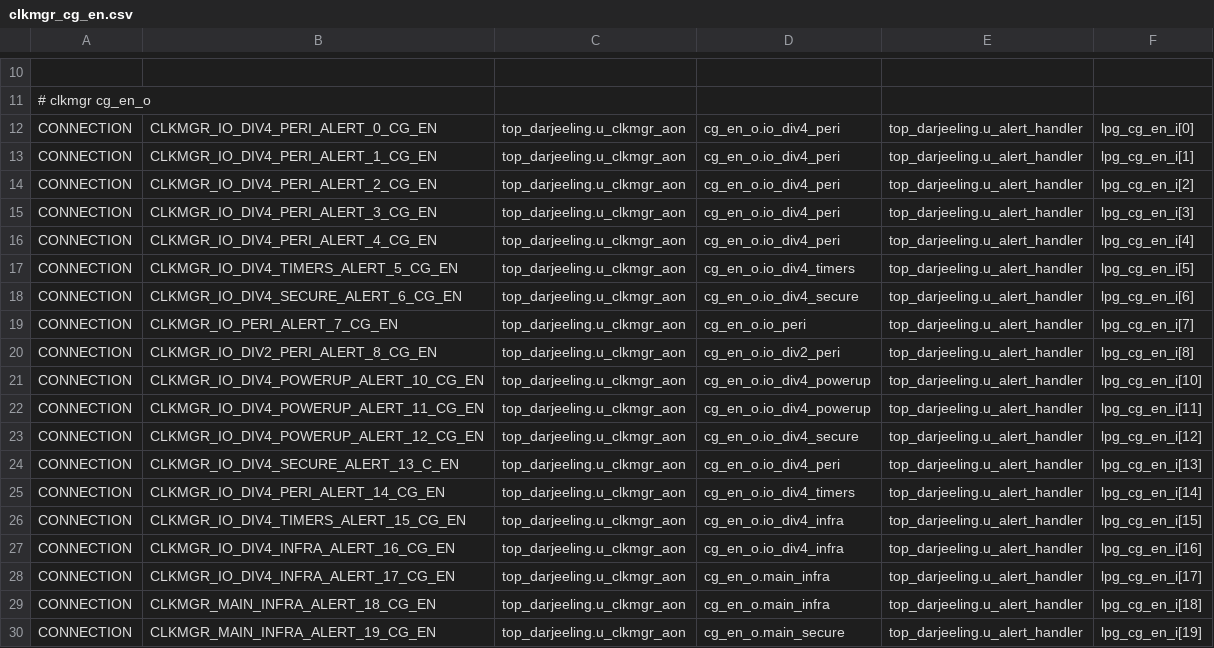
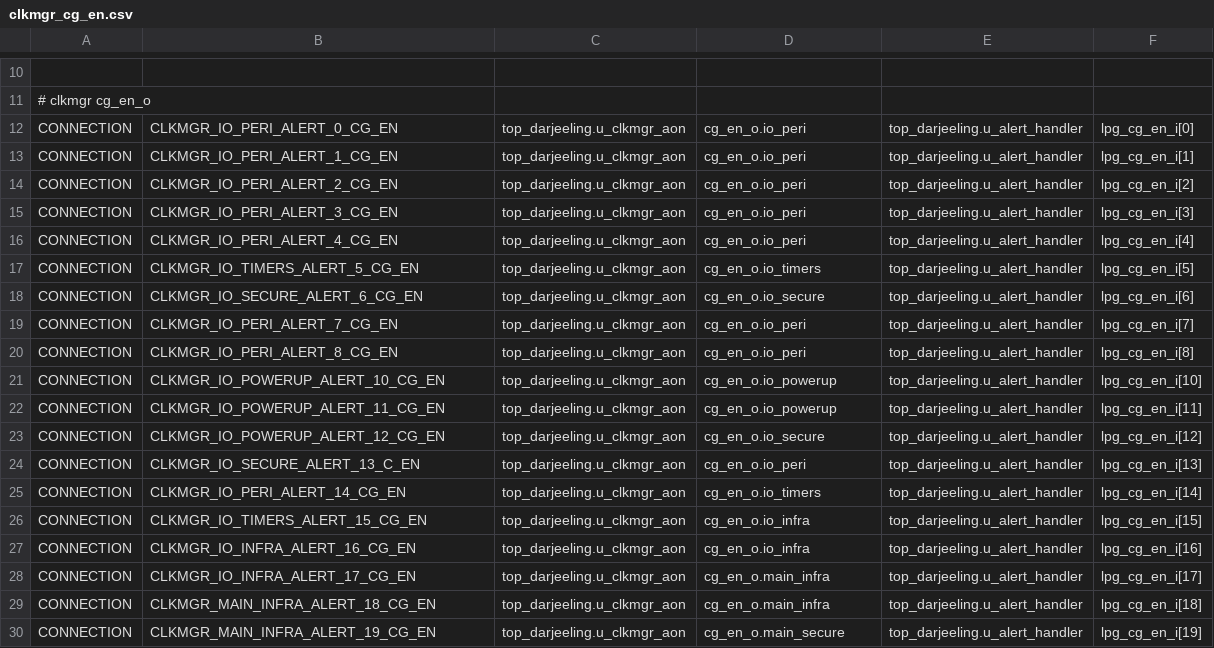
Before and after one commit to Razer6/opentitan, a CSV file: hw/top_darjeeling/formal/conn_csvs/clkmgr_cg_en.csv, drawn as a sheet; only a part is shown, gaps mark what is left out.

```diff
--- a/hw/top_darjeeling/formal/conn_csvs/clkmgr_cg_en.csv
+++ b/hw/top_darjeeling/formal/conn_csvs/clkmgr_cg_en.csv
@@ -11,19 +11,19 @@
 # clkmgr cg_en_o
-CONNECTION, CLKMGR_IO_DIV4_PERI_ALERT_0_CG_EN, top_darjeeling.u_clkmgr_aon, cg_en_o.io_div4_peri, top_darjeeling.u_alert_handler, lpg_cg_en_i[0]
-CONNECTION, CLKMGR_IO_DIV4_PERI_ALERT_1_CG_EN, top_darjeeling.u_clkmgr_aon, cg_en_o.io_div4_peri, top_darjeeling.u_alert_handler, lpg_cg_en_i[1]
-CONNECTION, CLKMGR_IO_DIV4_PERI_ALERT_2_CG_EN, top_darjeeling.u_clkmgr_aon, cg_en_o.io_div4_peri, top_darjeeling.u_alert_handler, lpg_cg_en_i[2]
-CONNECTION, CLKMGR_IO_DIV4_PERI_ALERT_3_CG_EN, top_darjeeling.u_clkmgr_aon, cg_en_o.io_div4_peri, top_darjeeling.u_alert_handler, lpg_cg_en_i[3]
-CONNECTION, CLKMGR_IO_DIV4_PERI_ALERT_4_CG_EN, top_darjeeling.u_clkmgr_aon, cg_en_o.io_div4_peri, top_darjeeling.u_alert_handler, lpg_cg_en_i[4]
-CONNECTION, CLKMGR_IO_DIV4_TIMERS_ALERT_5_CG_EN, top_darjeeling.u_clkmgr_aon, cg_en_o.io_div4_timers, top_darjeeling.u_alert_handler, lpg_cg_en_i[5]
-CONNECTION, CLKMGR_IO_DIV4_SECURE_ALERT_6_CG_EN, top_darjeeling.u_clkmgr_aon, cg_en_o.io_div4_secure, top_darjeeling.u_alert_handler, lpg_cg_en_i[6]
+CONNECTION, CLKMGR_IO_PERI_ALERT_0_CG_EN, top_darjeeling.u_clkmgr_aon, cg_en_o.io_peri, top_darjeeling.u_alert_handler, lpg_cg_en_i[0]
+CONNECTION, CLKMGR_IO_PERI_ALERT_1_CG_EN, top_darjeeling.u_clkmgr_aon, cg_en_o.io_peri, top_darjeeling.u_alert_handler, lpg_cg_en_i[1]
+CONNECTION, CLKMGR_IO_PERI_ALERT_2_CG_EN, top_darjeeling.u_clkmgr_aon, cg_en_o.io_peri, top_darjeeling.u_alert_handler, lpg_cg_en_i[2]
+CONNECTION, CLKMGR_IO_PERI_ALERT_3_CG_EN, top_darjeeling.u_clkmgr_aon, cg_en_o.io_peri, top_darjeeling.u_alert_handler, lpg_cg_en_i[3]
+CONNECTION, CLKMGR_IO_PERI_ALERT_4_CG_EN, top_darjeeling.u_clkmgr_aon, cg_en_o.io_peri, top_darjeeling.u_alert_handler, lpg_cg_en_i[4]
+CONNECTION, CLKMGR_IO_TIMERS_ALERT_5_CG_EN, top_darjeeling.u_clkmgr_aon, cg_en_o.io_timers, top_darjeeling.u_alert_handler, lpg_cg_en_i[5]
+CONNECTION, CLKMGR_IO_SECURE_ALERT_6_CG_EN, top_darjeeling.u_clkmgr_aon, cg_en_o.io_secure, top_darjeeling.u_alert_handler, lpg_cg_en_i[6]
 CONNECTION, CLKMGR_IO_PERI_ALERT_7_CG_EN, top_darjeeling.u_clkmgr_aon, cg_en_o.io_peri, top_darjeeling.u_alert_handler, lpg_cg_en_i[7]
-CONNECTION, CLKMGR_IO_DIV2_PERI_ALERT_8_CG_EN, top_darjeeling.u_clkmgr_aon, cg_en_o.io_div2_peri, top_darjeeling.u_alert_handler, lpg_cg_en_i[8]
-CONNECTION, CLKMGR_IO_DIV4_POWERUP_ALERT_10_CG_EN, top_darjeeling.u_clkmgr_aon, cg_en_o.io_div4_powerup, top_darjeeling.u_alert_handler, lpg_cg_en_i[10]
-CONNECTION, CLKMGR_IO_DIV4_POWERUP_ALERT_11_CG_EN, top_darjeeling.u_clkmgr_aon, cg_en_o.io_div4_powerup, top_darjeeling.u_alert_handler, lpg_cg_en_i[11]
-CONNECTION, CLKMGR_IO_DIV4_POWERUP_ALERT_12_CG_EN, top_darjeeling.u_clkmgr_aon, cg_en_o.io_div4_secure, top_darjeeling.u_alert_handler, lpg_cg_en_i[12]
-CONNECTION, CLKMGR_IO_DIV4_SECURE_ALERT_13_C_EN, top_darjeeling.u_clkmgr_aon, cg_en_o.io_div4_peri, top_darjeeling.u_alert_handler, lpg_cg_en_i[13]
-CONNECTION, CLKMGR_IO_DIV4_PERI_ALERT_14_CG_EN, top_darjeeling.u_clkmgr_aon, cg_en_o.io_div4_timers, top_darjeeling.u_alert_handler, lpg_cg_en_i[14]
-CONNECTION, CLKMGR_IO_DIV4_TIMERS_ALERT_15_CG_EN, top_darjeeling.u_clkmgr_aon, cg_en_o.io_div4_infra, top_darjeeling.u_alert_handler, lpg_cg_en_i[15]
-CONNECTION, CLKMGR_IO_DIV4_INFRA_ALERT_16_CG_EN, top_darjeeling.u_clkmgr_aon, cg_en_o.io_div4_infra, top_darjeeling.u_alert_handler, lpg_cg_en_i[16]
-CONNECTION, CLKMGR_IO_DIV4_INFRA_ALERT_17_CG_EN, top_darjeeling.u_clkmgr_aon, cg_en_o.main_infra, top_darjeeling.u_alert_handler, lpg_cg_en_i[17]
+CONNECTION, CLKMGR_IO_PERI_ALERT_8_CG_EN, top_darjeeling.u_clkmgr_aon, cg_en_o.io_peri, top_darjeeling.u_alert_handler, lpg_cg_en_i[8]
+CONNECTION, CLKMGR_IO_POWERUP_ALERT_10_CG_EN, top_darjeeling.u_clkmgr_aon, cg_en_o.io_powerup, top_darjeeling.u_alert_handler, lpg_cg_en_i[10]
+CONNECTION, CLKMGR_IO_POWERUP_ALERT_11_CG_EN, top_darjeeling.u_clkmgr_aon, cg_en_o.io_powerup, top_darjeeling.u_alert_handler, lpg_cg_en_i[11]
+CONNECTION, CLKMGR_IO_POWERUP_ALERT_12_CG_EN, top_darjeeling.u_clkmgr_aon, cg_en_o.io_secure, top_darjeeling.u_alert_handler, lpg_cg_en_i[12]
+CONNECTION, CLKMGR_IO_SECURE_ALERT_13_C_EN, top_darjeeling.u_clkmgr_aon, cg_en_o.io_peri, top_darjeeling.u_alert_handler, lpg_cg_en_i[13]
+CONNECTION, CLKMGR_IO_PERI_ALERT_14_CG_EN, top_darjeeling.u_clkmgr_aon, cg_en_o.io_timers, top_darjeeling.u_alert_handler, lpg_cg_en_i[14]
+CONNECTION, CLKMGR_IO_TIMERS_ALERT_15_CG_EN, top_darjeeling.u_clkmgr_aon, cg_en_o.io_infra, top_darjeeling.u_alert_handler, lpg_cg_en_i[15]
+CONNECTION, CLKMGR_IO_INFRA_ALERT_16_CG_EN, top_darjeeling.u_clkmgr_aon, cg_en_o.io_infra, top_darjeeling.u_alert_handler, lpg_cg_en_i[16]
+CONNECTION, CLKMGR_IO_INFRA_ALERT_17_CG_EN, top_darjeeling.u_clkmgr_aon, cg_en_o.main_infra, top_darjeeling.u_alert_handler, lpg_cg_en_i[17]
 CONNECTION, CLKMGR_MAIN_INFRA_ALERT_18_CG_EN, top_darjeeling.u_clkmgr_aon, cg_en_o.main_infra, top_darjeeling.u_alert_handler, lpg_cg_en_i[18]
```
Also changed, not shown: hw/top_darjeeling/formal/conn_csvs/clkmgr_peri.csv, hw/top_darjeeling/formal/conn_csvs/clkmgr_powerup.csv, 8 other files.
